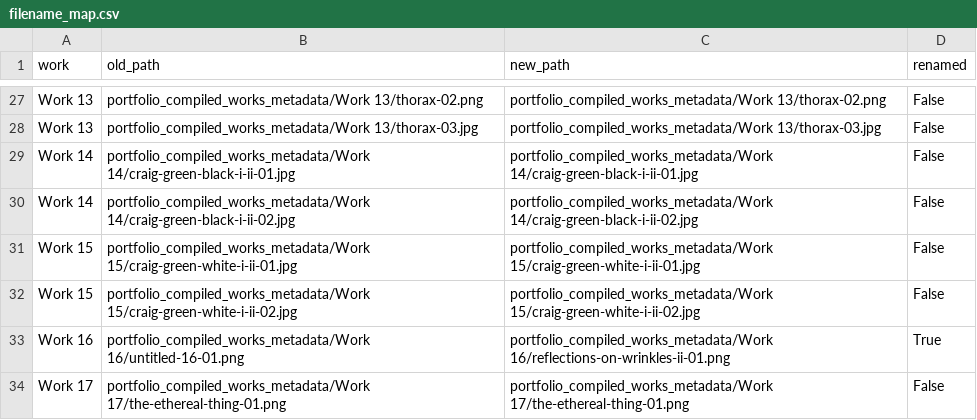
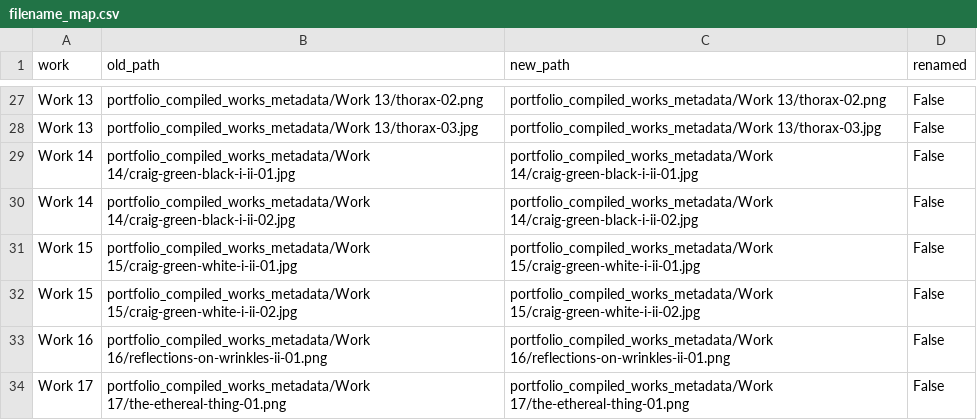
Before and after one commit to GeorgeFejer91/annafejer.art, a CSV file: Portfolio/portfolio_compiled_works_metadata/filename_map.csv, drawn as a sheet; only a part is shown, gaps mark what is left out.

Commit message:
Adjust portfolio TOC layout for 17 works

```diff
--- a/Portfolio/portfolio_compiled_works_metadata/filename_map.csv
+++ b/Portfolio/portfolio_compiled_works_metadata/filename_map.csv
@@ -32,3 +32,3 @@ Work 15,portfolio_compiled_works_metadata/Work 15/craig-green-white-i-ii-01.jpg,
 Work 15,portfolio_compiled_works_metadata/Work 15/craig-green-white-i-ii-02.jpg,portfolio_compiled_works_metadata/Work 15/craig-green-white-i-ii-02.jpg,False
-Work 16,portfolio_compiled_works_metadata/Work 16/untitled-16-01.png,portfolio_compiled_works_metadata/Work 16/reflections-on-wrinkles-ii-01.png,True
+Work 16,portfolio_compiled_works_metadata/Work 16/reflections-on-wrinkles-ii-01.png,portfolio_compiled_works_metadata/Work 16/reflections-on-wrinkles-ii-01.png,False
 Work 17,portfolio_compiled_works_metadata/Work 17/the-ethereal-thing-01.png,portfolio_compiled_works_metadata/Work 17/the-ethereal-thing-01.png,False
```
Also changed, not shown: 12 other files.
